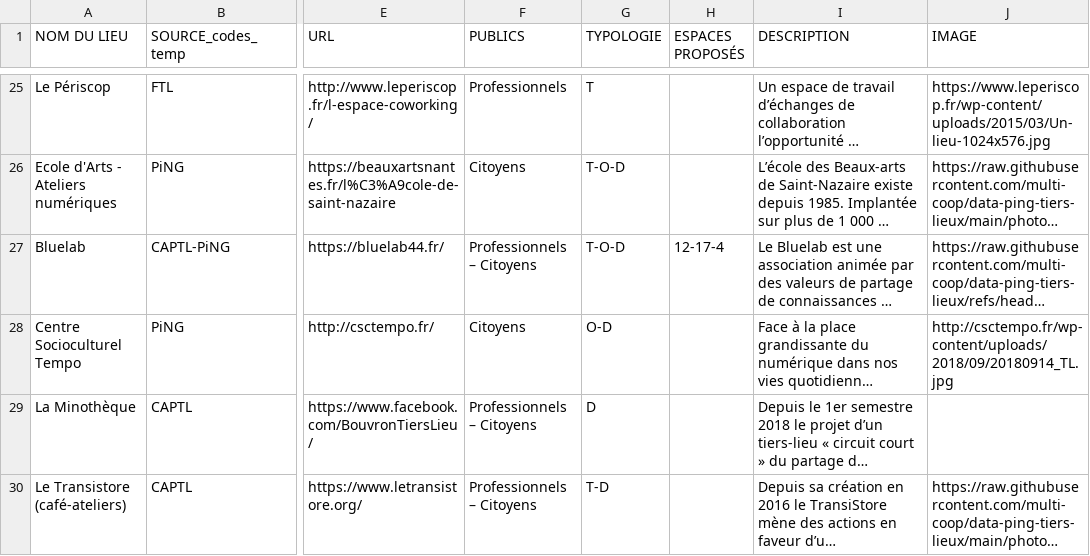
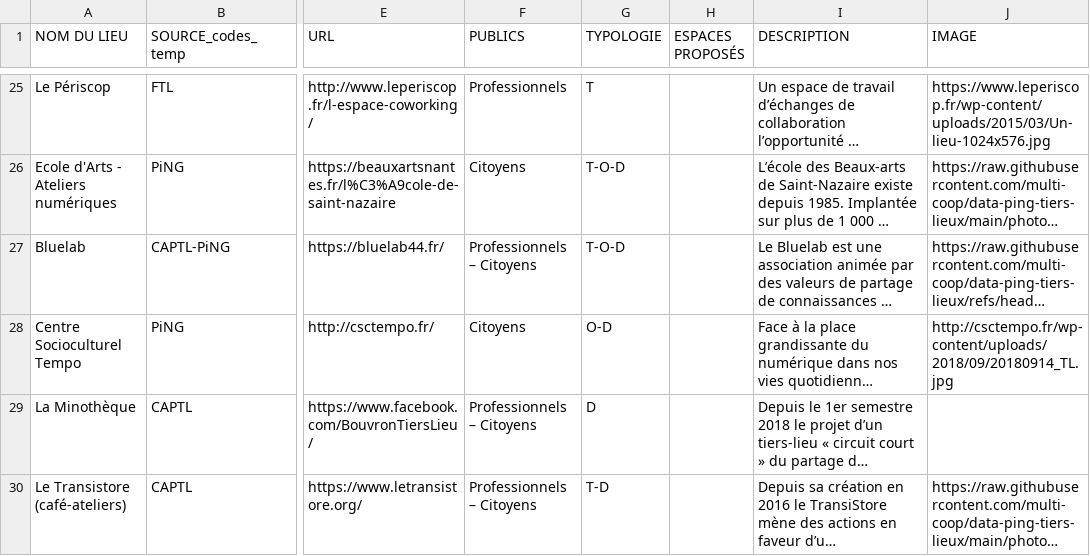
Before and after one commit to multi-coop/data-ping-tiers-lieux, a CSV file: csv/geocoding/Ping-tiers-lieux-dataset-geocoded.csv, drawn as a sheet; only a part is shown, gaps mark what is left out; long unchanged cells end in …; the diff covers the shown part only; the diff names each change by its address in the sheet, - before the commit and + after, or states it on an @@ line.

```diff
--- a/csv/geocoding/Ping-tiers-lieux-dataset-geocoded.csv
+++ b/csv/geocoding/Ping-tiers-lieux-dataset-geocoded.csv
-H27 (ESPACES PROPOSÉS): 12-17-4
+H27 (ESPACES PROPOSÉS): (empty)
```
Also changed, not shown: 1 added row elsewhere in this file.
